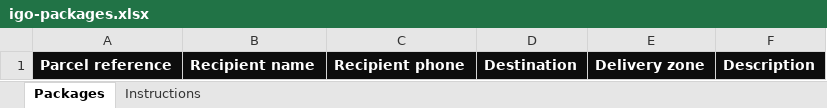
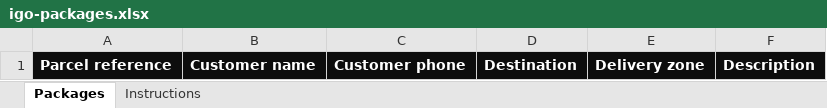
Before and after one commit to websitebuild8/admin, an Excel workbook: apps/admin/public/templates/igo-packages.xlsx, sheet Packages, drawn as a sheet; values as stored, in another font and other column widths than the file's, no borders; the diff names each change by its address in the sheet, - before the commit and + after, or states it on an @@ line.

```diff
--- a/apps/admin/public/templates/igo-packages.xlsx (sheet Packages)
+++ b/apps/admin/public/templates/igo-packages.xlsx (sheet Packages)
-B1: Recipient name
+B1: Customer name
-C1: Recipient phone
+C1: Customer phone
```
Also changed, not shown: 28 other files.
